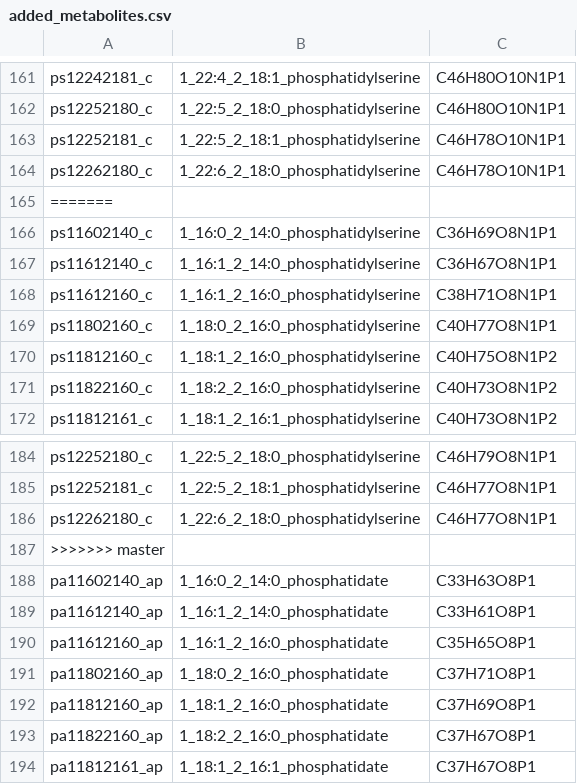
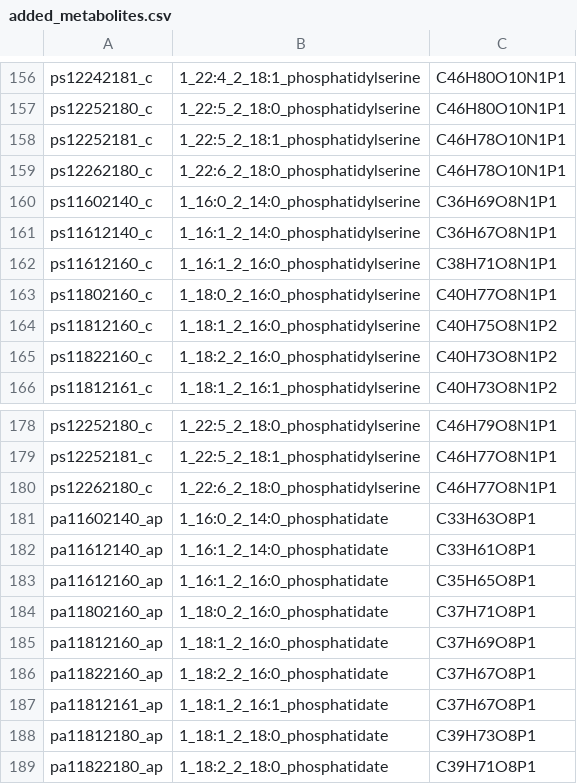
Before and after one commit to gulermalaria/iPfal17_curation, a CSV file: data/added_metabolites.csv, drawn as a sheet; only a part is shown, gaps mark what is left out; the shorter side is filled out with more unchanged rows; removed rows and columns are numbered as before the commit, all else as after; the diff covers the shown part only; the diff names each change by its address in the sheet, - before the commit and + after, or states it on an @@ line.

```diff
--- a/data/added_metabolites.csv
+++ b/data/added_metabolites.csv
-row 165: =======
-row 187: >>>>>>> master
```
Also changed, not shown: 12 added rows, 8 removed rows and 10 edited cells elsewhere in this file.
